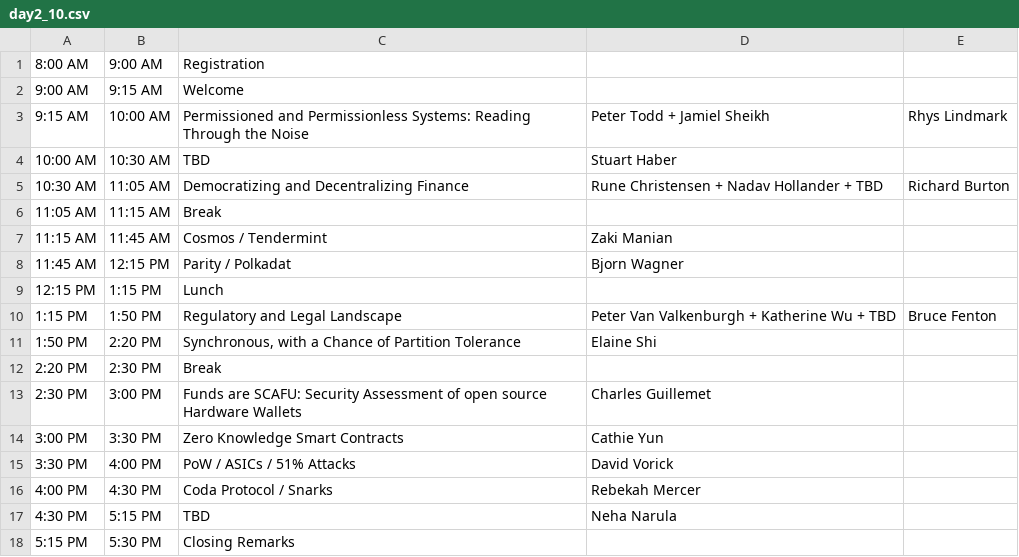
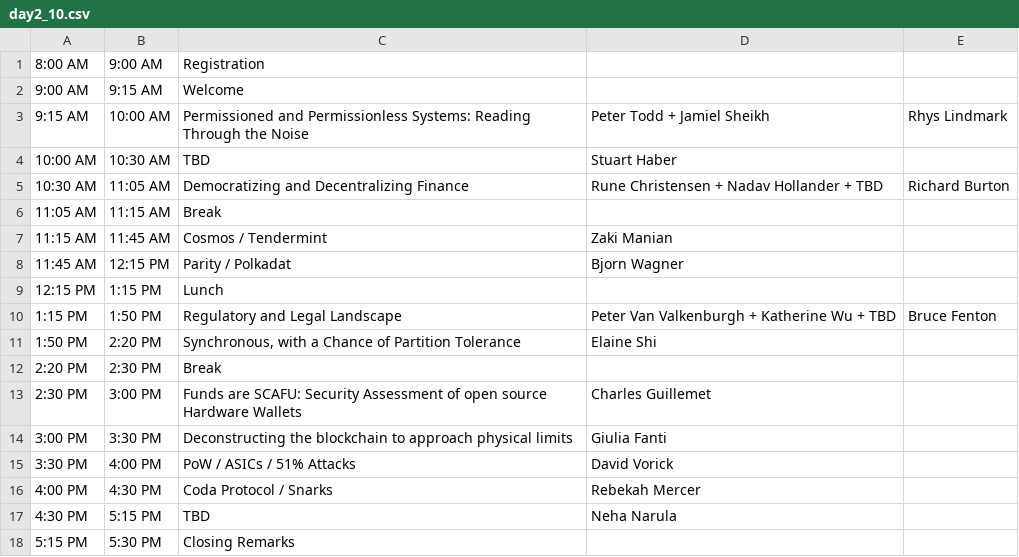
Before and after one commit to mitbtcclub/mitbtcexpo, a CSV file: source/day2_10.csv, drawn as a sheet.

```diff
--- a/source/day2_10.csv
+++ b/source/day2_10.csv
@@ -13,3 +13,3 @@
 2:30 PM,3:00 PM,Funds are SCAFU: Security Assessment of open source Hardware Wallets,Charles Guillemet,
-3:00 PM,3:30 PM,Zero Knowledge Smart Contracts,Cathie Yun,
+3:00 PM,3:30 PM,Deconstructing the blockchain to approach physical limits,Giulia Fanti,
 3:30 PM,4:00 PM,PoW / ASICs / 51% Attacks,David Vorick,
```
Also changed, not shown: source/day1_10.csv, source/day1_34.csv, 6 other files.
